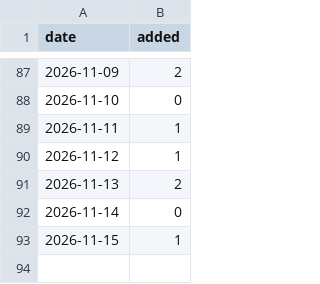
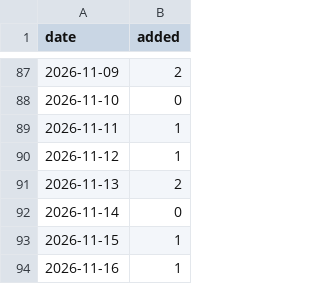
Before and after one commit to CharlesFainLehman/flock-crime-tracker, a CSV file: data/daily_adds.csv, drawn as a sheet; only a part is shown, gaps mark what is left out; the diff names each change by its address in the sheet, - before the commit and + after, or states it on an @@ line.

```diff
--- a/data/daily_adds.csv
+++ b/data/daily_adds.csv
+row 94: 2026-11-16 | 1
```
Also changed, not shown: 4 other files.
